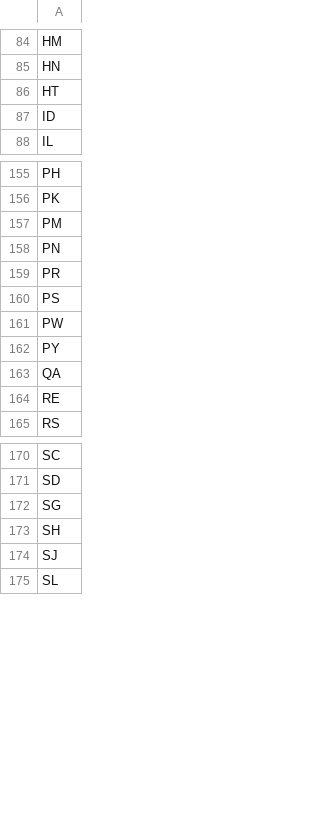
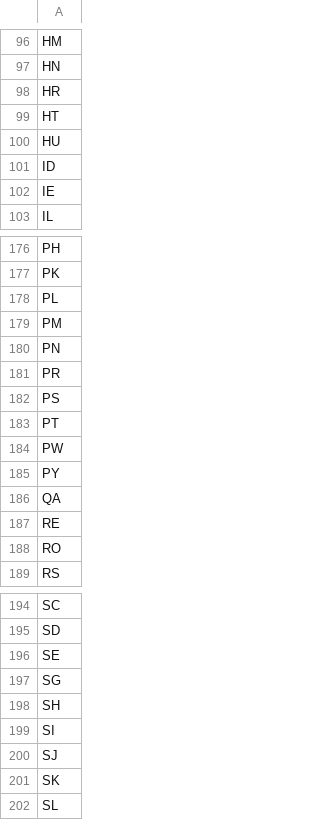
Before and after one commit to hmrc/customs-rosm-frontend, a CSV file: conf/mdg-country-codes-third-countries.csv, drawn as a sheet; only a part is shown, gaps mark what is left out; the diff covers the shown part only; the diff names each change by its address in the sheet, - before the commit and + after, or states it on an @@ line.

```diff
--- a/conf/mdg-country-codes-third-countries.csv
+++ b/conf/mdg-country-codes-third-countries.csv
+row 98: HR
+row 100: HU
+row 102: IE
+row 178: PL
+row 183: PT
+row 188: RO
+row 196: SE
+row 199: SI
+row 201: SK
```
Also changed, not shown: 18 added rows elsewhere in this file, 20 other files.
